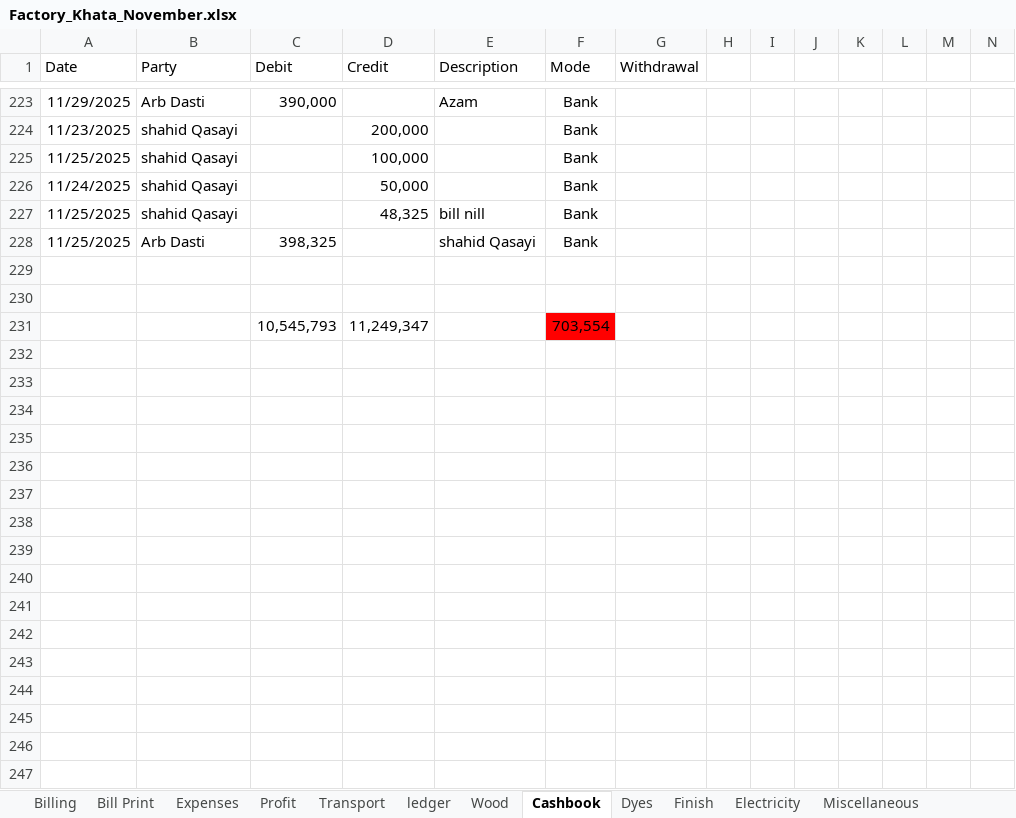
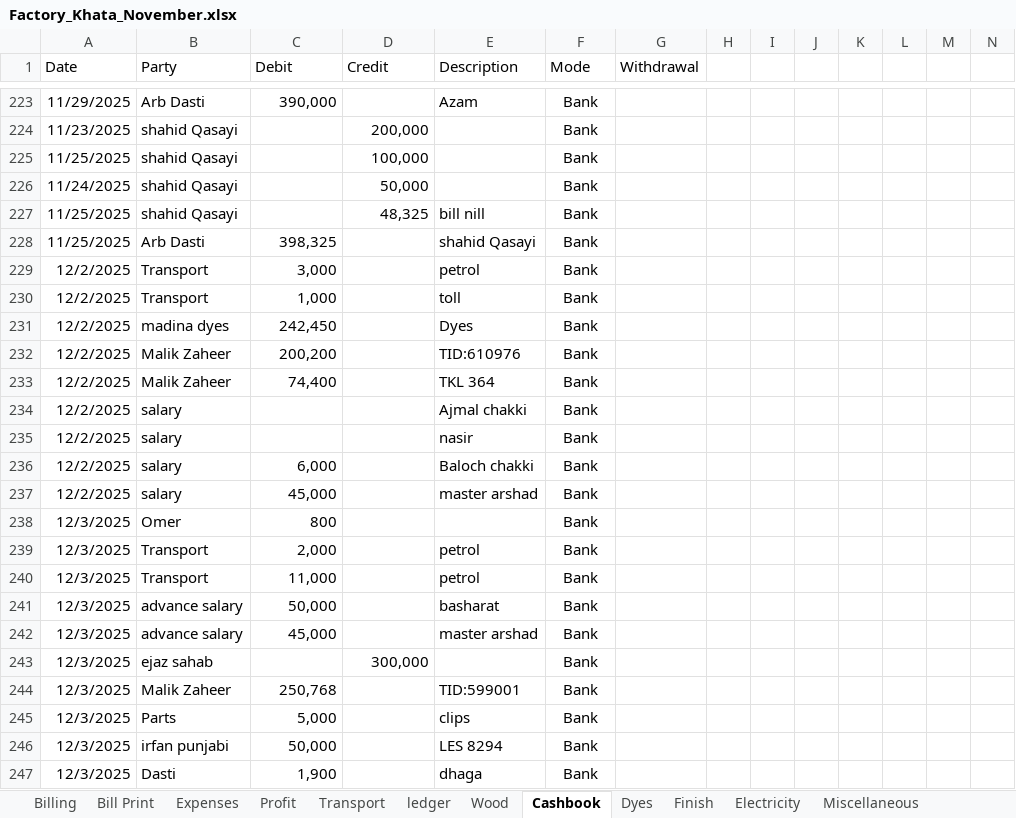
Before and after one commit to omerrazzaq4/AlHamd_Nov, an Excel workbook: Factory_Khata_November.xlsx, sheet Cashbook, drawn as a sheet; only a part is shown, gaps mark what is left out; values as stored, in another font and other column widths than the file's, no borders; charts and pictures and table styles not drawn; removed rows and columns are numbered as before the commit, all else as after; rows hold the shown columns only; the diff covers the shown part only; the diff names each change by its address in the sheet, - before the commit and + after, or states it on an @@ line.

```diff
--- a/Factory_Khata_November.xlsx (sheet Cashbook)
+++ b/Factory_Khata_November.xlsx (sheet Cashbook)
-row 229: (empty)
+row 229: 12/2/2025 | Transport | 3,000 |  | petrol | Bank
-row 230: (empty)
+row 230: 12/2/2025 | Transport | 1,000 |  | toll | Bank
-row 231:  |  | 10,545,793 | 11,249,347 |  | 703,554
+row 231: 12/2/2025 | madina dyes | 242,450 |  | Dyes | Bank
+row 232: 12/2/2025 | Malik Zaheer | 200,200 |  | TID:610976 | Bank
+row 233: 12/2/2025 | Malik Zaheer | 74,400 |  | TKL 364 | Bank
+row 234: 12/2/2025 | salary |  |  | Ajmal chakki | Bank
+row 235: 12/2/2025 | salary |  |  | nasir | Bank
+row 236: 12/2/2025 | salary | 6,000 |  | Baloch chakki | Bank
+row 237: 12/2/2025 | salary | 45,000 |  | master arshad | Bank
+row 238: 12/3/2025 | Omer | 800 |  |  | Bank
+row 239: 12/3/2025 | Transport | 2,000 |  | petrol | Bank
+row 240: 12/3/2025 | Transport | 11,000 |  | petrol | Bank
+row 241: 12/3/2025 | advance salary | 50,000 |  | basharat | Bank
+row 242: 12/3/2025 | advance salary | 45,000 |  | master arshad | Bank
+row 243: 12/3/2025 | ejaz sahab |  | 300,000 |  | Bank
+row 244: 12/3/2025 | Malik Zaheer | 250,768 |  | TID:599001 | Bank
+row 245: 12/3/2025 | Parts | 5,000 |  | clips | Bank
+row 246: 12/3/2025 | irfan punjabi | 50,000 |  | LES 8294 | Bank
+row 247: 12/3/2025 | Dasti | 1,900 |  | dhaga | Bank
```
Also changed, not shown: 10 added rows, 1 removed row and 72 edited cells elsewhere in this sheet, sheet ledger, sheet Wood, sheet Billing, sheet pivot, sheet Finish, sheet Dyes, 7 more sheets, formulas that keep their value, hidden cells, charts or pictures.
